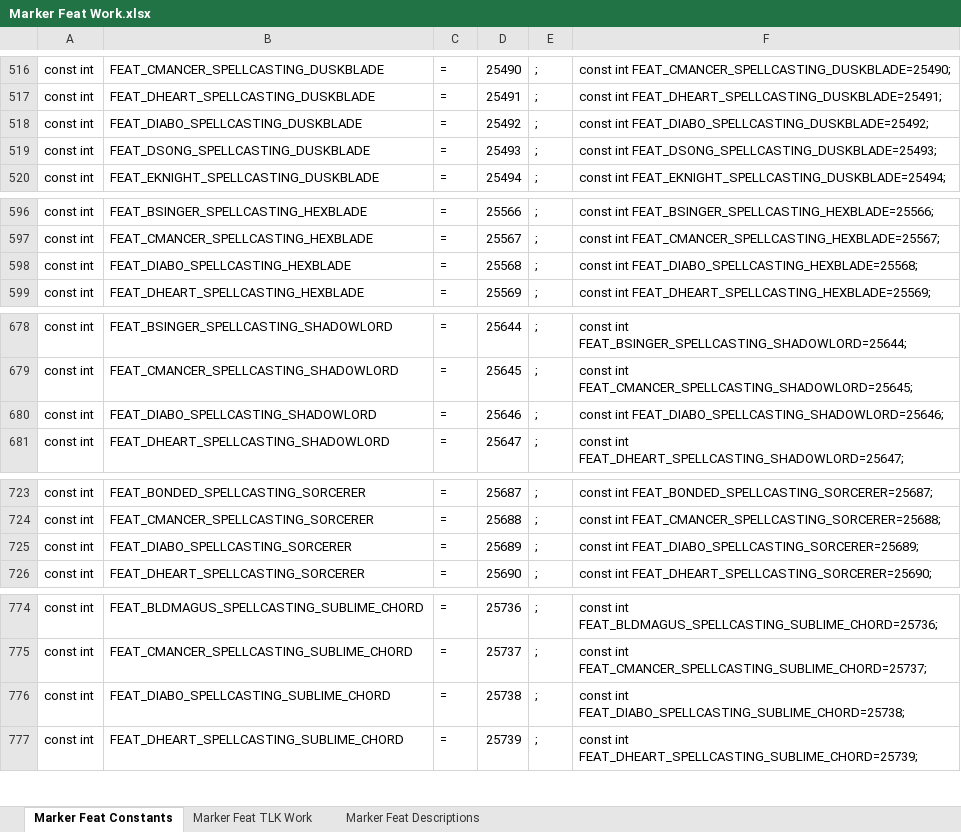
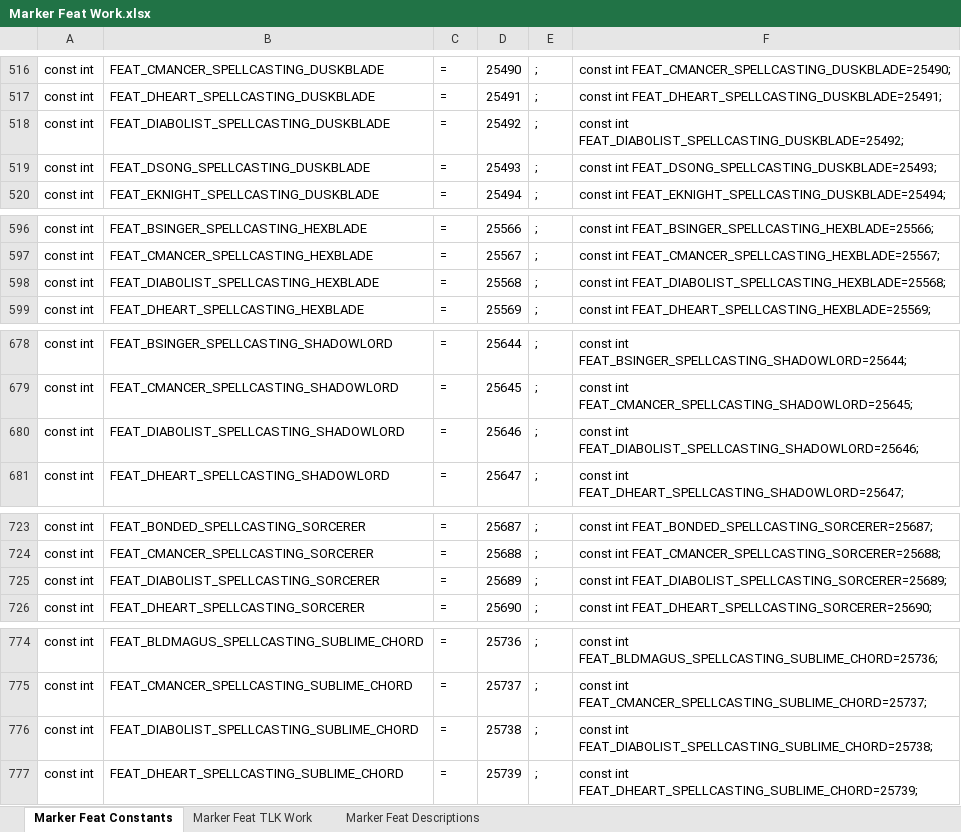
Before and after one commit to Jaysyn904/PRC8, an Excel workbook: Notes/Marker Feat Work.xlsx, sheet Marker Feat Constants, drawn as a sheet; only a part is shown, gaps mark what is left out; values as stored, in another font and other column widths than the file's, no borders; the diff covers the shown part only; the diff names each change by its address in the sheet, - before the commit and + after, or states it on an @@ line.

Commit message:
8 class slot support for arcane & divine casters
8 class slot support for arcane & divine casters.  Added Marker feat enforcement script.  Expanded LA buyoff to 60 HD.  Marker feat constant bug fixes.

```diff
--- a/Notes/Marker Feat Work.xlsx (sheet Marker Feat Constants)
+++ b/Notes/Marker Feat Work.xlsx (sheet Marker Feat Constants)
-B518: FEAT_DIABO_SPELLCASTING_DUSKBLADE
+B518: FEAT_DIABOLIST_SPELLCASTING_DUSKBLADE
-F518: const int FEAT_DIABO_SPELLCASTING_DUSKBLADE=25492;
+F518: const int FEAT_DIABOLIST_SPELLCASTING_DUSKBLADE=25492;
-B598: FEAT_DIABO_SPELLCASTING_HEXBLADE
+B598: FEAT_DIABOLIST_SPELLCASTING_HEXBLADE
-F598: const int FEAT_DIABO_SPELLCASTING_HEXBLADE=25568;
+F598: const int FEAT_DIABOLIST_SPELLCASTING_HEXBLADE=25568;
-B680: FEAT_DIABO_SPELLCASTING_SHADOWLORD
+B680: FEAT_DIABOLIST_SPELLCASTING_SHADOWLORD
-F680: const int FEAT_DIABO_SPELLCASTING_SHADOWLORD=25646;
+F680: const int FEAT_DIABOLIST_SPELLCASTING_SHADOWLORD=25646;
-B725: FEAT_DIABO_SPELLCASTING_SORCERER
+B725: FEAT_DIABOLIST_SPELLCASTING_SORCERER
-F725: const int FEAT_DIABO_SPELLCASTING_SORCERER=25689;
+F725: const int FEAT_DIABOLIST_SPELLCASTING_SORCERER=25689;
-B776: FEAT_DIABO_SPELLCASTING_SUBLIME_CHORD
+B776: FEAT_DIABOLIST_SPELLCASTING_SUBLIME_CHORD
-F776: const int FEAT_DIABO_SPELLCASTING_SUBLIME_CHORD=25738;
+F776: const int FEAT_DIABOLIST_SPELLCASTING_SUBLIME_CHORD=25738;
```
Also changed, not shown: 29 edited cells elsewhere in this sheet, sheet Marker Feat TLK Work, 19 other files.
